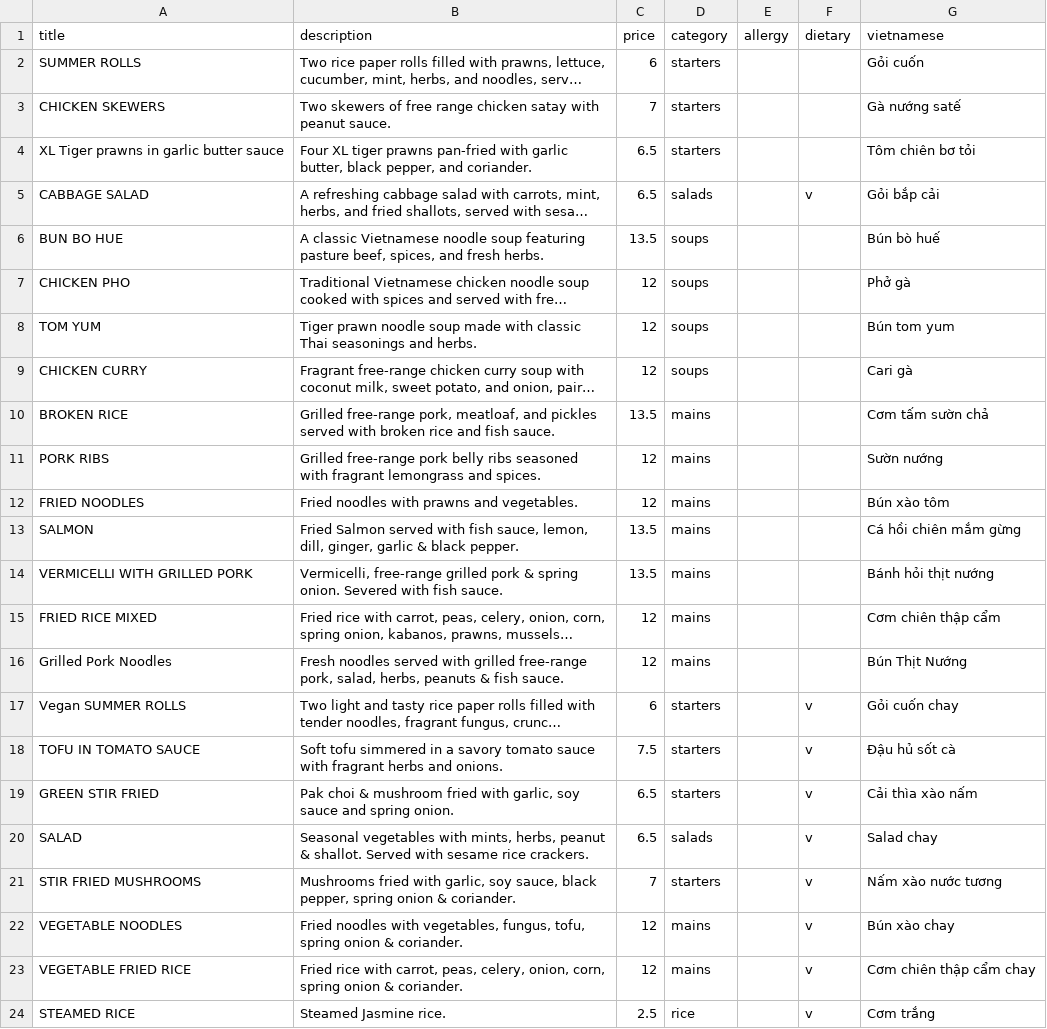
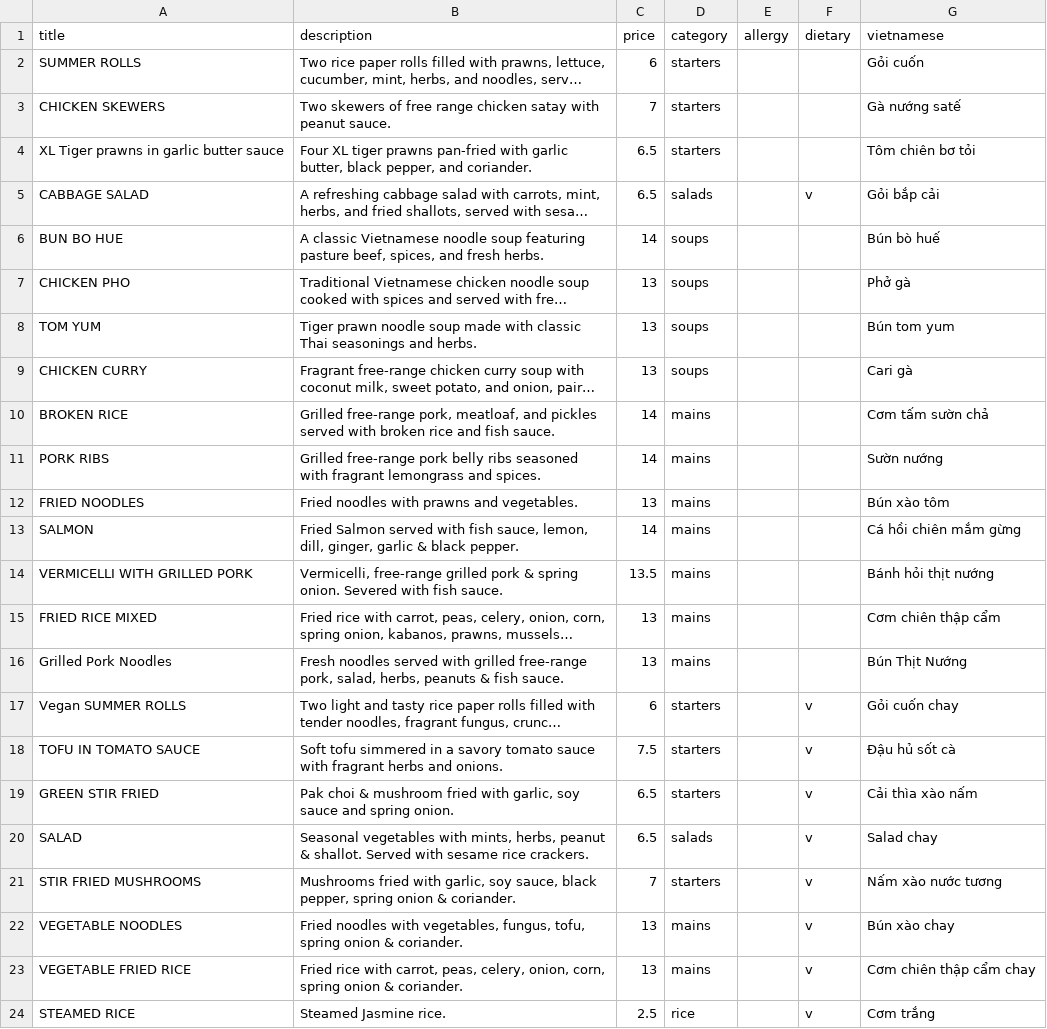
Before and after one commit to sela/amthuc-viet, a CSV file: _data/amthuc_viet_menu.csv, drawn as a sheet; only a part is shown; long unchanged cells end in …; the diff names each change by its address in the sheet, - before the commit and + after, or states it on an @@ line.

Commit message:
Update amthuc_viet_menu.csv

```diff
--- a/_data/amthuc_viet_menu.csv
+++ b/_data/amthuc_viet_menu.csv
-C6 (price): 13.5
+C6 (price): 14
-C7:C9 (price): 12
+C7:C9 (price): 13
-C10 (price): 13.5
+C10 (price): 14
-C11 (price): 12
+C11 (price): 14
-C12 (price): 12
+C12 (price): 13
-C13 (price): 13.5
+C13 (price): 14
-C15:C16 (price): 12
+C15:C16 (price): 13
-C22:C23 (price): 12
+C22:C23 (price): 13
```
